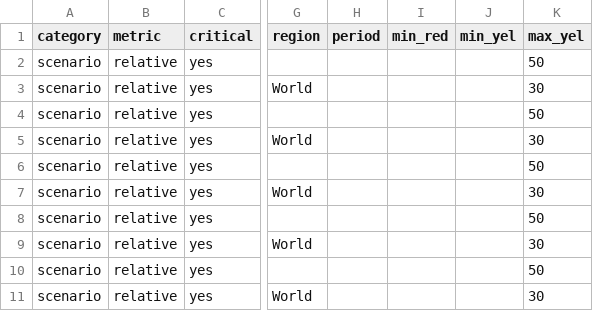
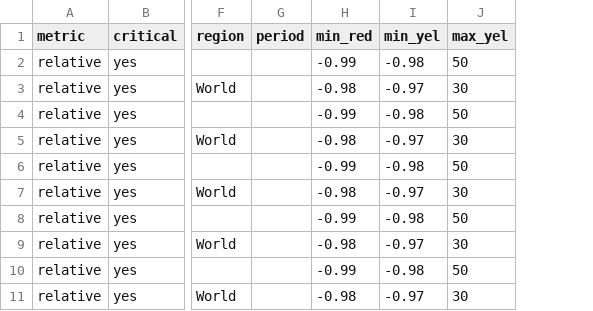
Before and after one commit to pweigmann/piamValidation, a CSV file: inst/config/validationConfig_NGFS.csv, drawn as a sheet; only a part is shown, gaps mark what is left out; removed rows and columns are numbered as before the commit, all else as after; the diff names each change by its address in the sheet, - before the commit and + after, or states it on an @@ line.

```diff
--- a/inst/config/validationConfig_NGFS.csv
+++ b/inst/config/validationConfig_NGFS.csv
-column A (category), rows 2-11: all scenario
-H2 (min_red): (empty)
+H2 (min_red): -0.99
-I2 (min_yel): (empty)
+I2 (min_yel): -0.98
-H3 (min_red): (empty)
+H3 (min_red): -0.98
-I3 (min_yel): (empty)
+I3 (min_yel): -0.97
-H4 (min_red): (empty)
+H4 (min_red): -0.99
-I4 (min_yel): (empty)
+I4 (min_yel): -0.98
-H5 (min_red): (empty)
+H5 (min_red): -0.98
-I5 (min_yel): (empty)
+I5 (min_yel): -0.97
-H6 (min_red): (empty)
+H6 (min_red): -0.99
-I6 (min_yel): (empty)
+I6 (min_yel): -0.98
-H7 (min_red): (empty)
+H7 (min_red): -0.98
-I7 (min_yel): (empty)
+I7 (min_yel): -0.97
-H8 (min_red): (empty)
+H8 (min_red): -0.99
-I8 (min_yel): (empty)
+I8 (min_yel): -0.98
-H9 (min_red): (empty)
+H9 (min_red): -0.98
-I9 (min_yel): (empty)
+I9 (min_yel): -0.97
-H10 (min_red): (empty)
+H10 (min_red): -0.99
-I10 (min_yel): (empty)
+I10 (min_yel): -0.98
-H11 (min_red): (empty)
+H11 (min_red): -0.98
-I11 (min_yel): (empty)
+I11 (min_yel): -0.97
```
Also changed, not shown: inst/config/validationConfig_ARIADNE.csv, inst/config/validationConfig_default.csv.
